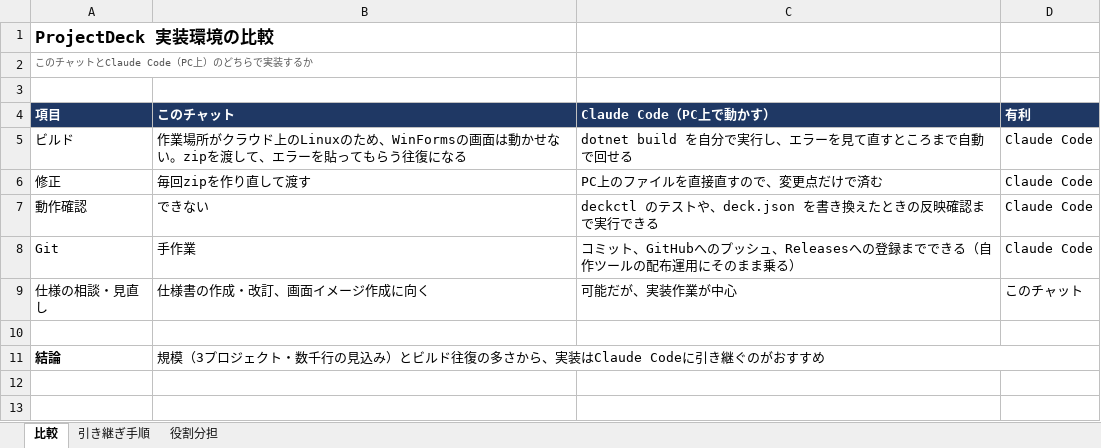
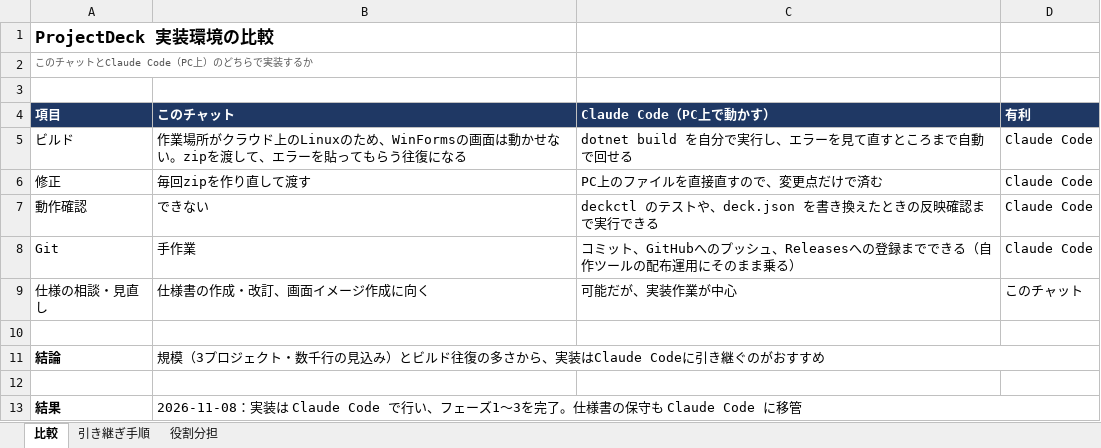
Before and after one commit to dowargon-code/ProjectDeck, an Excel workbook: docs/ProjectDeck_引き継ぎ.xlsx, sheet 比較, drawn as a sheet; values as stored, in another font and other column widths than the file's, no borders; the diff names each change by its address in the sheet, - before the commit and + after, or states it on an @@ line.

```diff
--- a/docs/ProjectDeck_引き継ぎ.xlsx (sheet 比較)
+++ b/docs/ProjectDeck_引き継ぎ.xlsx (sheet 比較)
+row 12: (empty)
+row 13: 結果 | 2026-11-08：実装は Claude Code で行い、フェーズ1～3を完了。仕様書の保守も Claude Code に移管
```
Also changed, not shown: sheet 引き継ぎ手順, sheet 役割分担, 2 other files.
